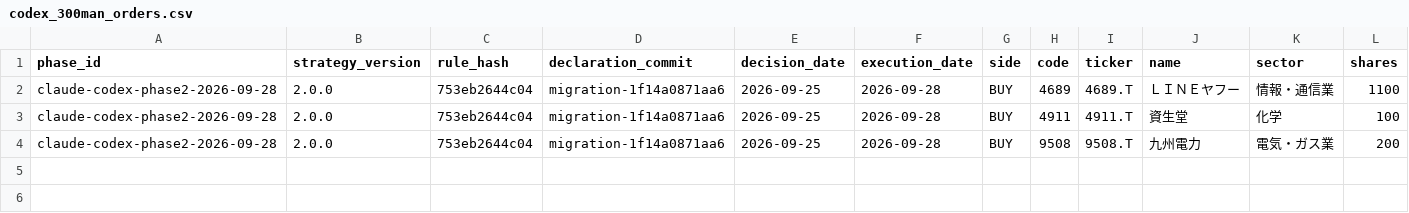
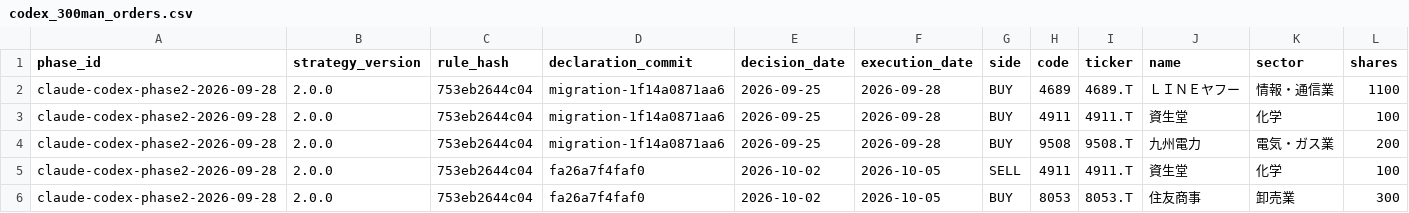
Before and after one commit to MANDAI0571/stock-news-monitor, a CSV file: data/codex_300man_orders.csv, drawn as a sheet; only a part is shown; rows hold the shown columns only; the diff names each change by its address in the sheet, - before the commit and + after, or states it on an @@ line.

```diff
--- a/data/codex_300man_orders.csv
+++ b/data/codex_300man_orders.csv
+row 5: claude-codex-phase2-2026-09-28 | 2.0.0 | 753eb2644c04 | fa26a7f4faf0 | 2026-10-02 | 2026-10-05 | SELL | 4911 | 4911.T | 資生堂 | 化学 | 100
+row 6: claude-codex-phase2-2026-09-28 | 2.0.0 | 753eb2644c04 | fa26a7f4faf0 | 2026-10-02 | 2026-10-05 | BUY | 8053 | 8053.T | 住友商事 | 卸売業 | 300
```
